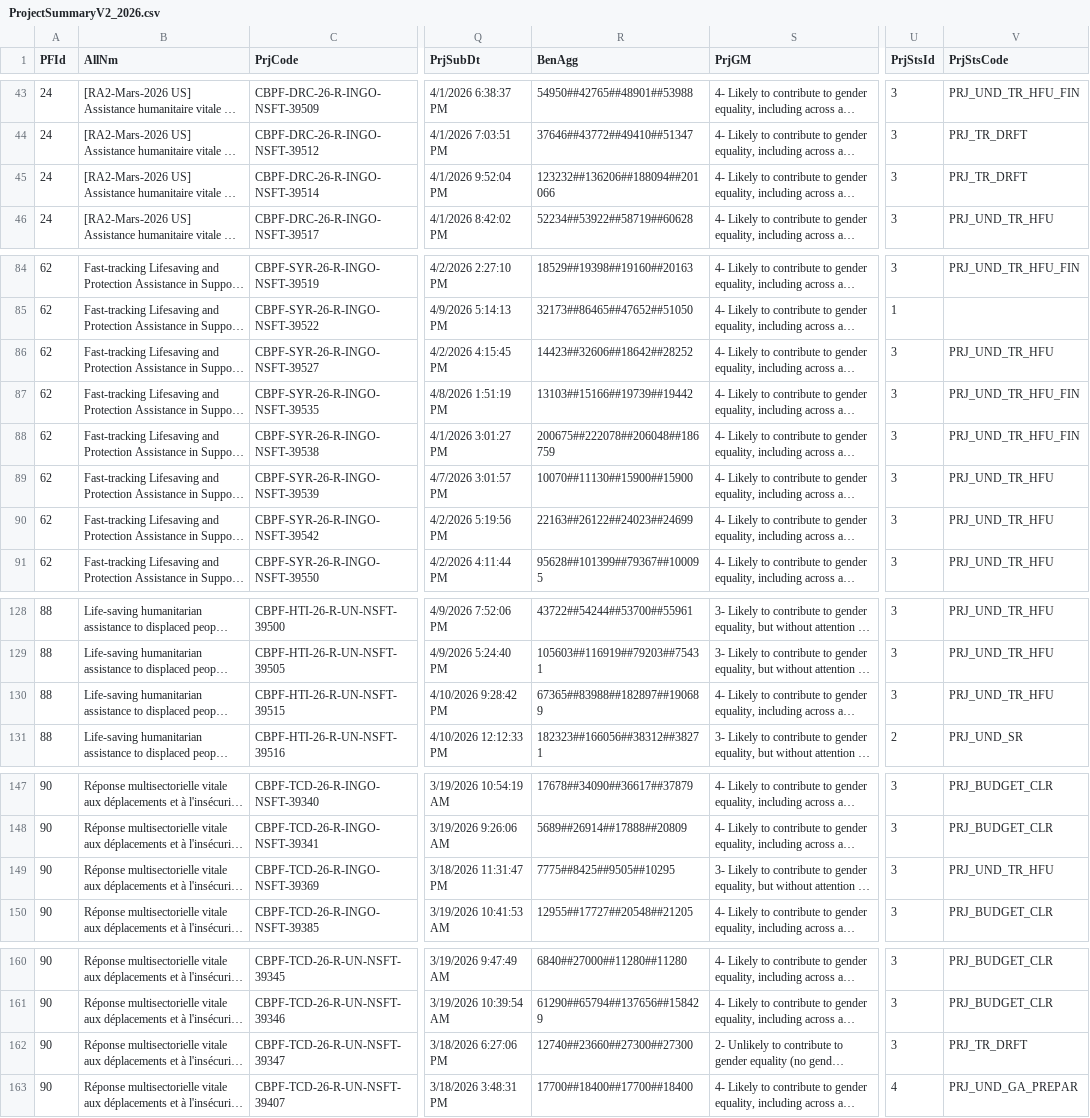
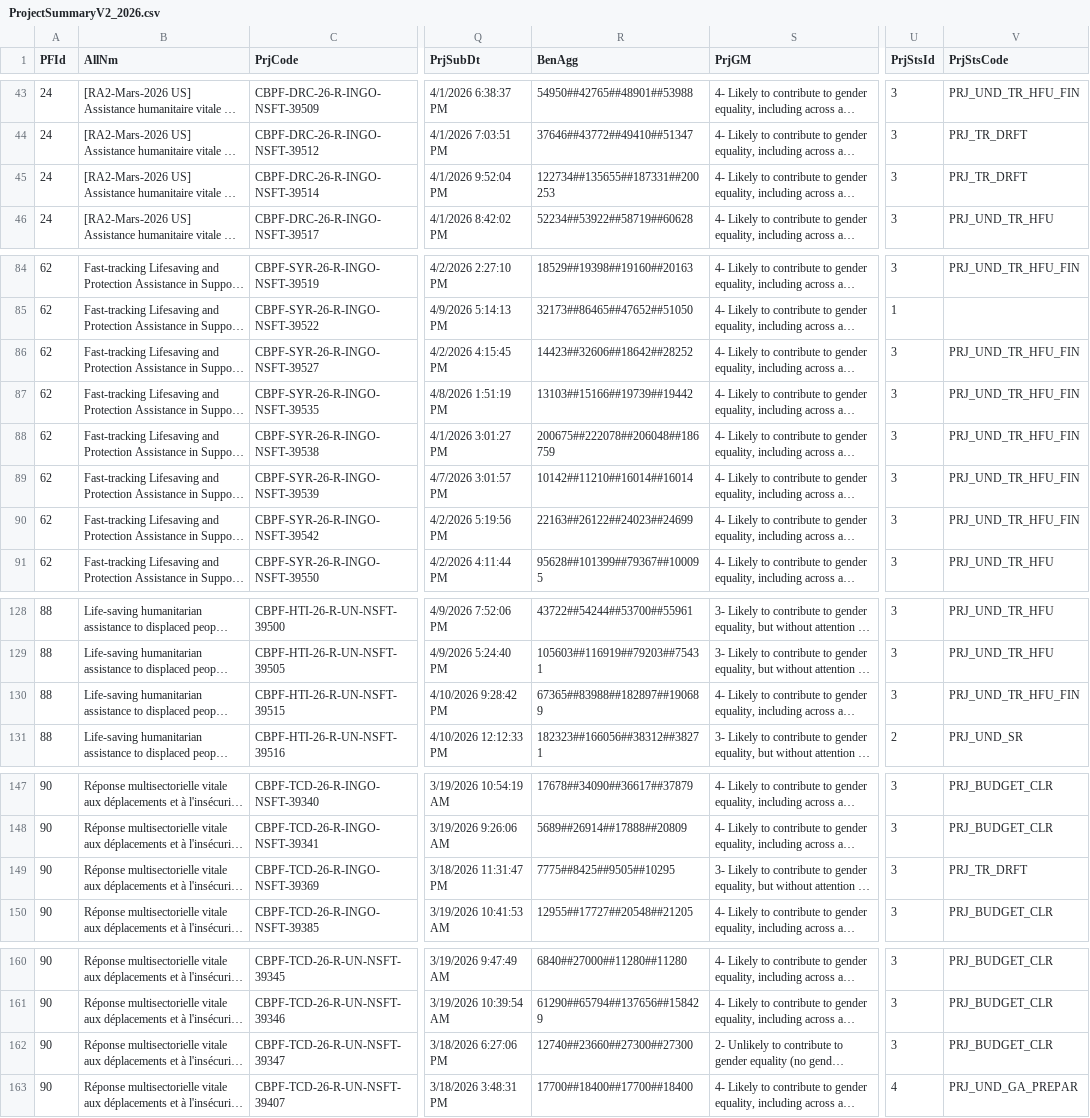
Before and after one commit to CBPFGMS/cbpfgms-data, a CSV file: utils/FT_allocations_overview_static/data/ProjectSummaryV2_2026.csv, drawn as a sheet; only a part is shown, gaps mark what is left out; long unchanged cells end in …; the diff names each change by its address in the sheet, - before the commit and + after, or states it on an @@ line.

```diff
--- a/utils/FT_allocations_overview_static/data/ProjectSummaryV2_2026.csv
+++ b/utils/FT_allocations_overview_static/data/ProjectSummaryV2_2026.csv
-R45 (BenAgg): 123232##136206##188094##201066
+R45 (BenAgg): 122734##135655##187331##200253
-V86 (PrjStsCode): PRJ_UND_TR_HFU
+V86 (PrjStsCode): PRJ_UND_TR_HFU_FIN
-R89 (BenAgg): 10070##11130##15900##15900
+R89 (BenAgg): 10142##11210##16014##16014
-V89:V90 (PrjStsCode): PRJ_UND_TR_HFU
+V89:V90 (PrjStsCode): PRJ_UND_TR_HFU_FIN
-V130 (PrjStsCode): PRJ_UND_TR_HFU
+V130 (PrjStsCode): PRJ_UND_TR_HFU_FIN
-V149 (PrjStsCode): PRJ_UND_TR_HFU
+V149 (PrjStsCode): PRJ_TR_DRFT
-V162 (PrjStsCode): PRJ_TR_DRFT
+V162 (PrjStsCode): PRJ_BUDGET_CLR
```
Also changed, not shown: 2 other files.
